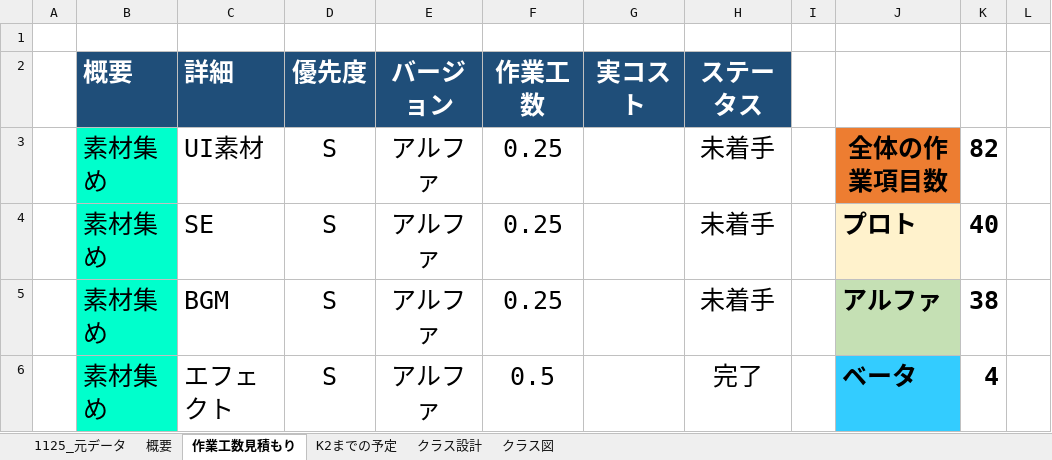
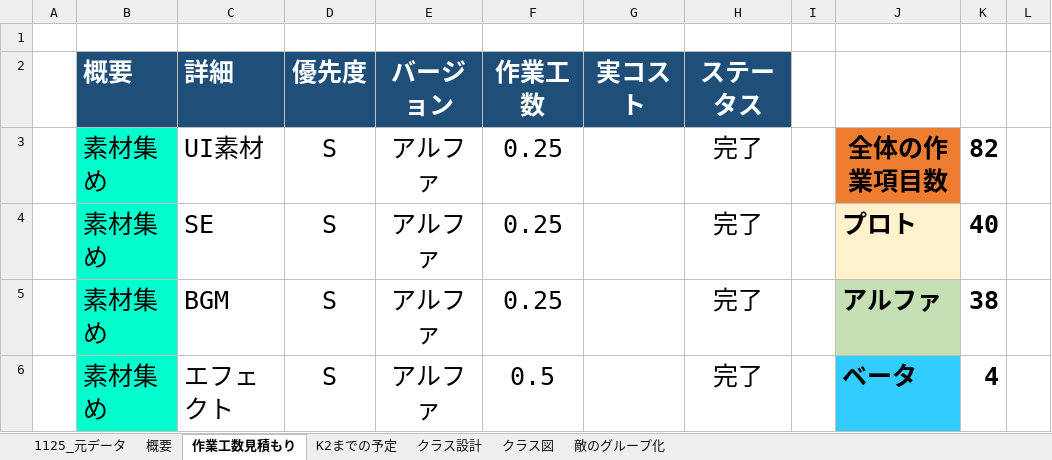
Before and after one commit to lovecap7/Summer2_ChangeCollidable, an Excel workbook: Summer2コスト表_井上恋.xlsx, sheet 作業工数見積もり, drawn as a sheet; only a part is shown; values as stored, in another font and other column widths than the file's, no borders; the diff covers the shown part only; the diff names each change by its address in the sheet, - before the commit and + after, or states it on an @@ line.

```diff
--- a/Summer2コスト表_井上恋.xlsx (sheet 作業工数見積もり)
+++ b/Summer2コスト表_井上恋.xlsx (sheet 作業工数見積もり)
+sheet tab: 敵のグループ化
-H3:H5 (ステータス): 未着手
+H3:H5 (ステータス): 完了
```
Also changed, not shown: 38 edited cells elsewhere in this sheet, sheet 概要, sheet 1125_元データ, charts or pictures, 2 other files.
